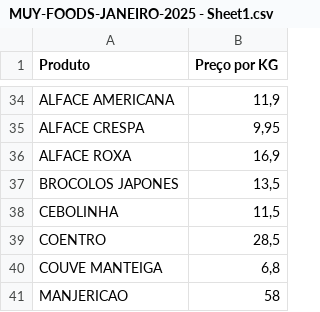
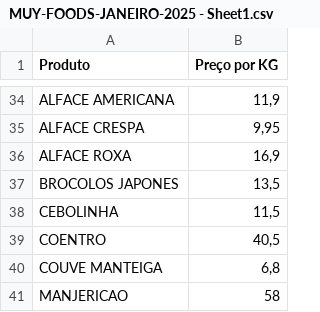
Before and after one commit to pedrocalazans05/Produtos-PDF, a CSV file: MUY-FOODS-JANEIRO-2025 - Sheet1.csv, drawn as a sheet; only a part is shown, gaps mark what is left out.

Commit message:
Update MUY-FOODS-JANEIRO-2025 - Sheet1.csv

```diff
--- a/MUY-FOODS-JANEIRO-2025 - Sheet1.csv
+++ b/MUY-FOODS-JANEIRO-2025 - Sheet1.csv
@@ -38,3 +38,3 @@ BROCOLOS JAPONES,"13,5"
 CEBOLINHA,"11,5"
-COENTRO,"28,5"
+COENTRO,"40,5"
 COUVE MANTEIGA,"6,8"
```
